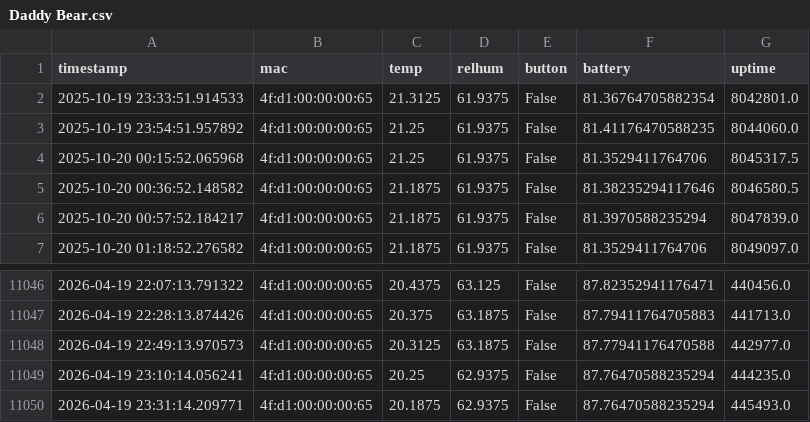
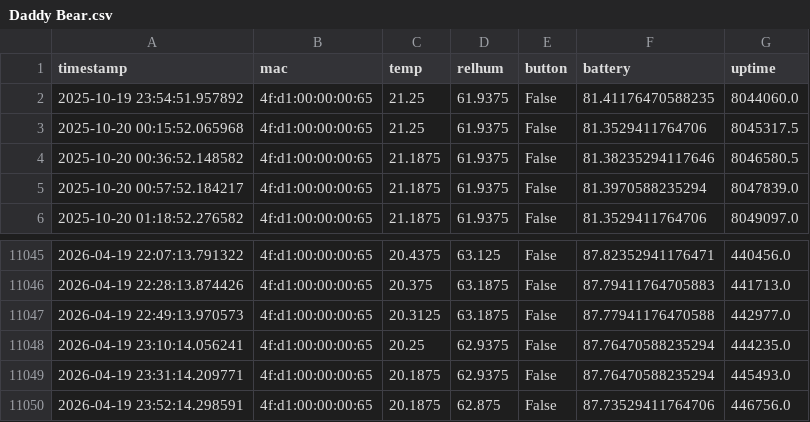
Before and after one commit to HumphreyHCB/HumidorLogger, a CSV file: Data/Daddy Bear.csv, drawn as a sheet; only a part is shown, gaps mark what is left out; removed rows and columns are numbered as before the commit, all else as after; the diff names each change by its address in the sheet, - before the commit and + after, or states it on an @@ line.

```diff
--- a/Data/Daddy Bear.csv
+++ b/Data/Daddy Bear.csv
-row 2: 2025-10-19 23:33:51.914533 | 4f:d1:00:00:00:65 | 21.3125 | 61.9375 | False | 81.36764705882354 | 8042801.0
+row 11050: 2026-04-19 23:52:14.298591 | 4f:d1:00:00:00:65 | 20.1875 | 62.875 | False | 87.73529411764706 | 446756.0
```
Also changed, not shown: Data/Mummy Bear.csv, 4 other files.
